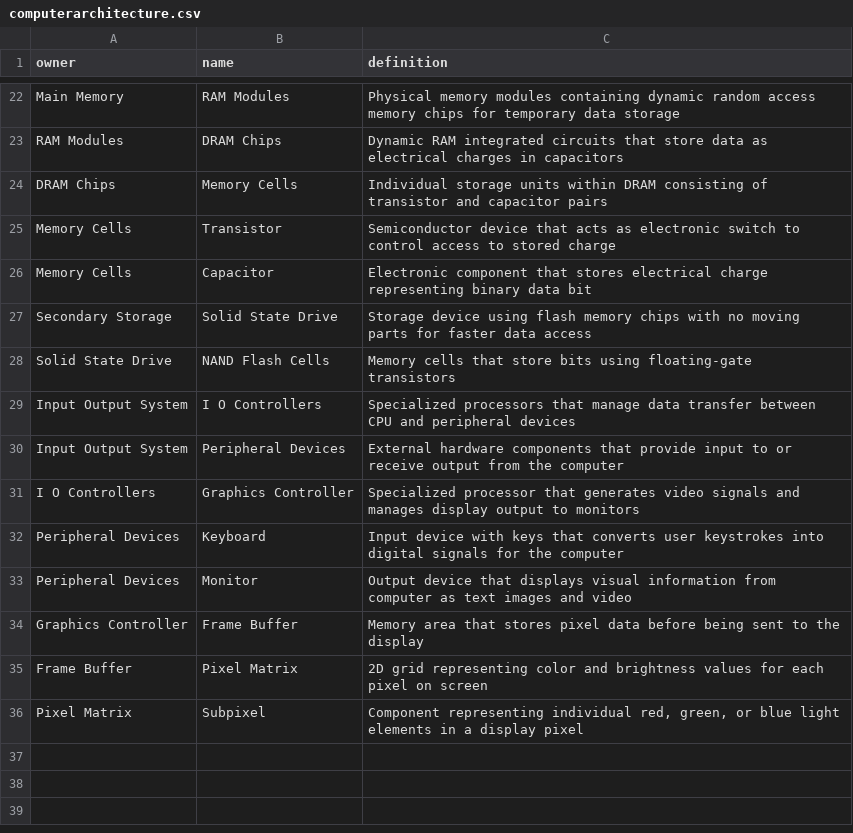
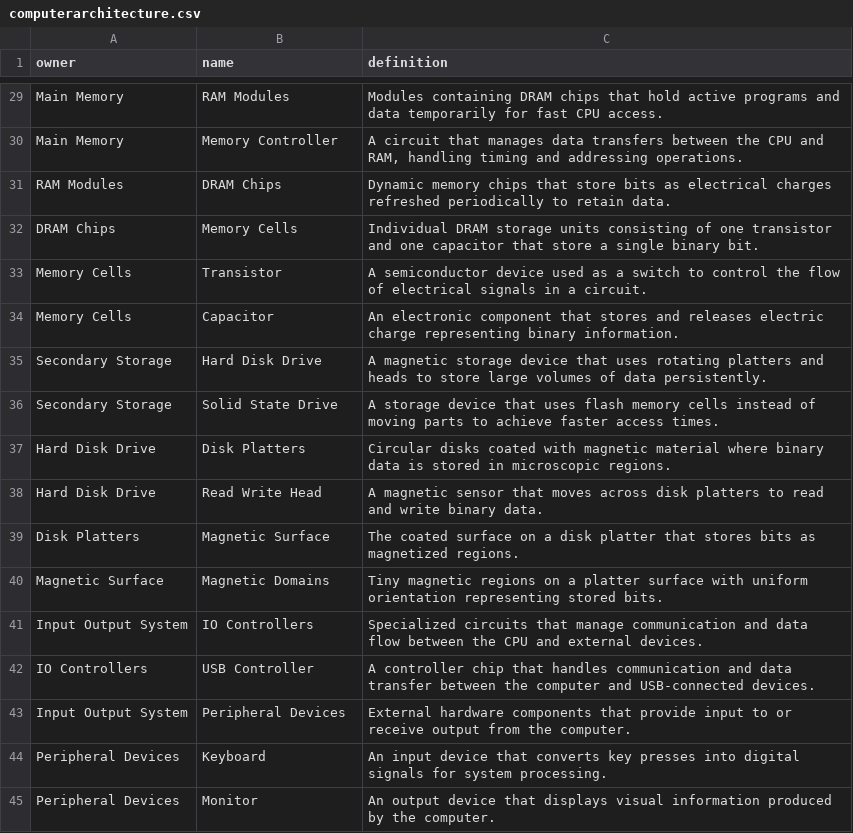
Before and after one commit to isabellamddo/interactive-tree-visualizer, a CSV file: public/computerarchitecture.csv, drawn as a sheet; only a part is shown, gaps mark what is left out; removed rows and columns are numbered as before the commit, all else as after; the diff covers the shown part only; the diff names each change by its address in the sheet, - before the commit and + after, or states it on an @@ line.

```diff
--- a/public/computerarchitecture.csv
+++ b/public/computerarchitecture.csv
-C29 (definition): Physical memory modules containing dynamic random access memory chips for temporary data storage
+C29 (definition): Modules containing DRAM chips that hold active programs and data temporarily for fast CPU access.
+row 30: Main Memory | Memory Controller | A circuit that manages data transfers between the CPU and RAM, handling timing and addressing operations.
-C31 (definition): Dynamic RAM integrated circuits that store data as electrical charges in capacitors
+C31 (definition): Dynamic memory chips that store bits as electrical charges refreshed periodically to retain data.
-C32 (definition): Individual storage units within DRAM consisting of transistor and capacitor pairs
+C32 (definition): Individual DRAM storage units consisting of one transistor and one capacitor that store a single binary bit.
-C33 (definition): Semiconductor device that acts as electronic switch to control access to stored charge
+C33 (definition): A semiconductor device used as a switch to control the flow of electrical signals in a circuit.
-C34 (definition): Electronic component that stores electrical charge representing binary data bit
+C34 (definition): An electronic component that stores and releases electric charge representing binary information.
+row 35: Secondary Storage | Hard Disk Drive | A magnetic storage device that uses rotating platters and heads to store large volumes of data persistently.
-C36 (definition): Storage device using flash memory chips with no moving parts for faster data access
+C36 (definition): A storage device that uses flash memory cells instead of moving parts to achieve faster access times.
-row 28: Solid State Drive | NAND Flash Cells | Memory cells that store bits using floating-gate transistors
+row 37: Hard Disk Drive | Disk Platters | Circular disks coated with magnetic material where binary data is stored in microscopic regions.
+row 38: Hard Disk Drive | Read Write Head | A magnetic sensor that moves across disk platters to read and write binary data.
+row 39: Disk Platters | Magnetic Surface | The coated surface on a disk platter that stores bits as magnetized regions.
+row 40: Magnetic Surface | Magnetic Domains | Tiny magnetic regions on a platter surface with uniform orientation representing stored bits.
-B41 (name): I O Controllers
+B41 (name): IO Controllers
-C41 (definition): Specialized processors that manage data transfer between CPU and peripheral devices
+C41 (definition): Specialized circuits that manage communication and data flow between the CPU and external devices.
+row 42: IO Controllers | USB Controller | A controller chip that handles communication and data transfer between the computer and USB-connected devices.
-C43 (definition): …from the computer
+C43 (definition): …from the computer.
-row 31: I O Controllers | Graphics Controller | Specialized processor that generates video signals and manages display output to monitors
-C44 (definition): Input device with keys that converts user keystrokes into digital signals for the computer
+C44 (definition): An input device that converts key presses into digital signals for system processing.
-C45 (definition): Output device that displays visual information from computer as text images and video
+C45 (definition): An output device that displays visual information produced by the computer.
-row 34: Graphics Controller | Frame Buffer | Memory area that stores pixel data before being sent to the display
-row 35: Frame Buffer | Pixel Matrix | 2D grid representing color and brightness values for each pixel on screen
-row 36: Pixel Matrix | Subpixel | Component representing individual red, green, or blue light elements in a display pixel
```
Also changed, not shown: 8 added rows, 1 removed row and 19 edited cells elsewhere in this file, public/uscounties_clean_small.csv, 3 other files.
